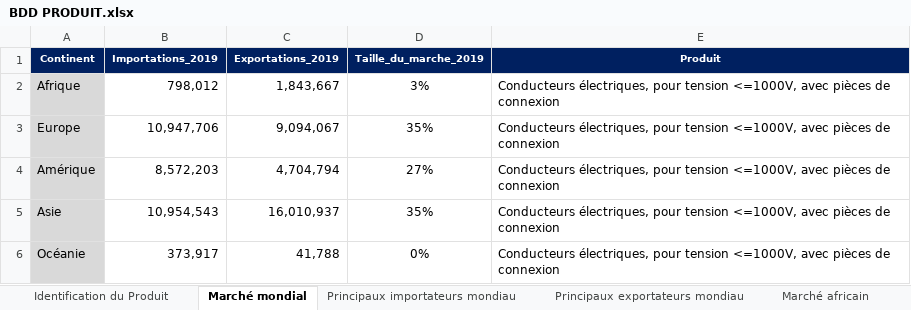
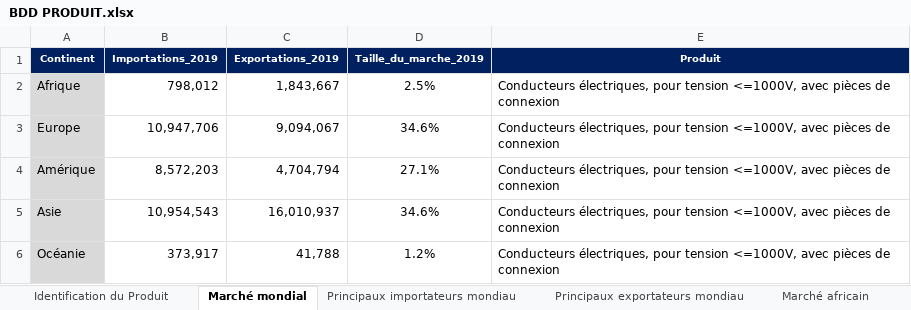
Before and after one commit to tahalekhlaikh/ETL, an Excel workbook: BDD PRODUIT.xlsx, sheet Marché mondial, drawn as a sheet; values as stored, in another font and other column widths than the file's, no borders; the diff names each change by its address in the sheet, - before the commit and + after, or states it on an @@ line.

```diff
--- a/BDD PRODUIT.xlsx (sheet Marché mondial)
+++ b/BDD PRODUIT.xlsx (sheet Marché mondial)
-D2 (Taille_du_marche_2019): 3%
+D2 (Taille_du_marche_2019): 2.5%
-D3 (Taille_du_marche_2019): 35%
+D3 (Taille_du_marche_2019): 34.6%
-D4 (Taille_du_marche_2019): 27%
+D4 (Taille_du_marche_2019): 27.1%
-D5 (Taille_du_marche_2019): 35%
+D5 (Taille_du_marche_2019): 34.6%
-D6 (Taille_du_marche_2019): 0%
+D6 (Taille_du_marche_2019): 1.2%
```
Also changed, not shown: sheet Positionnement du Maroc, sheet Identification du Produit, sheet Marché africain, sheet Principaux exportateurs afrique, sheet Principaux importateurs afrique, sheet Principaux exportateurs mondiau, 1 more sheet, 31 other files.
